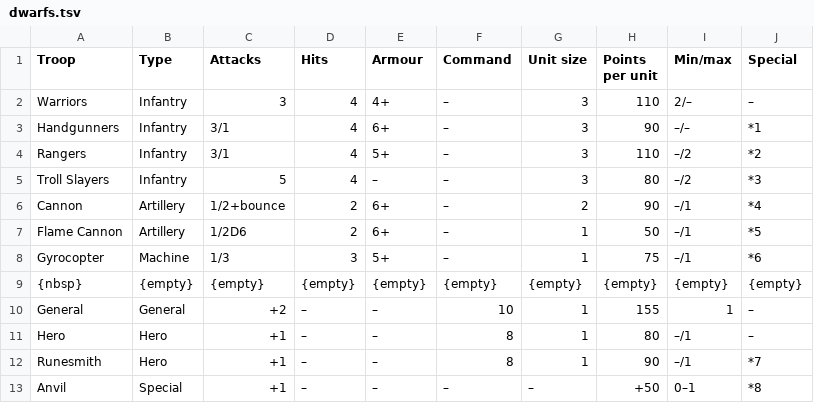
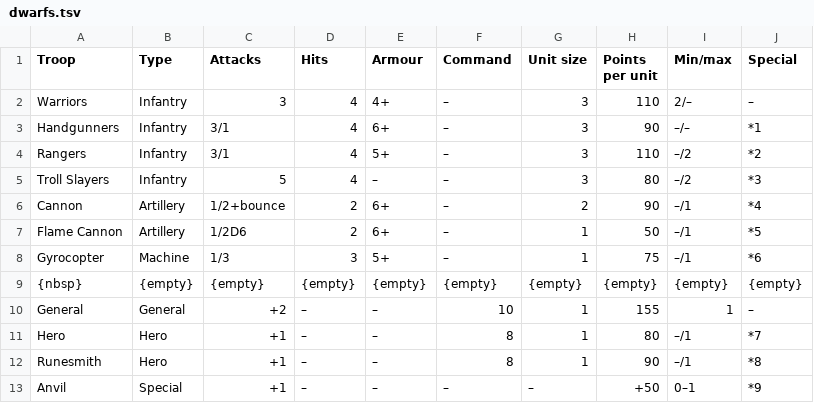
Before and after one commit to warmaster-info/warmaster.info, a TSV file: en/revolution/modules/armies/partials/dwarfs.tsv, drawn as a sheet.

Commit message:
Fix special rule reference.

```diff
--- a/en/revolution/modules/armies/partials/dwarfs.tsv
+++ b/en/revolution/modules/armies/partials/dwarfs.tsv
@@ -10,4 +10,4 @@ Gyrocopter	Machine	1/3	3	5+	–	1	75	–/1	*6
 General	General	+2	–	–	10	1	155	1	–
-Hero	Hero	+1	–	–	8	1	80	–/1	–
-Runesmith	Hero	+1	–	–	8	1	90	–/1	*7
-Anvil	Special	+1	–	–	–	–	+50	0–1	*8
+Hero	Hero	+1	–	–	8	1	80	–/1	*7
+Runesmith	Hero	+1	–	–	8	1	90	–/1	*8
+Anvil	Special	+1	–	–	–	–	+50	0–1	*9
```
